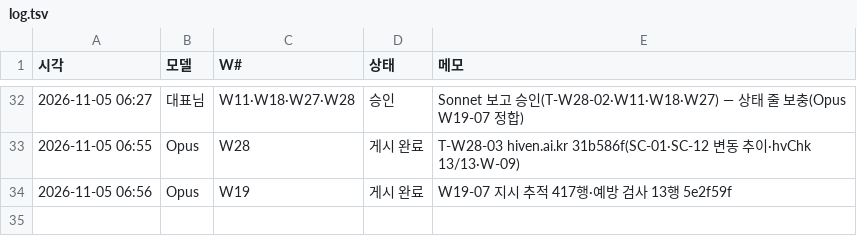
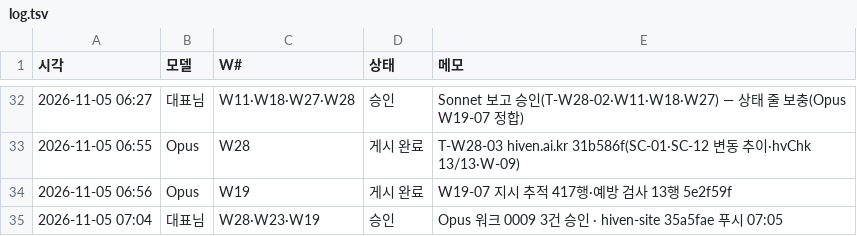
Before and after one commit to Kimsoowhan/hiven-ai-site, a TSV file: cowork/log.tsv, drawn as a sheet; only a part is shown, gaps mark what is left out.

```diff
--- a/cowork/log.tsv
+++ b/cowork/log.tsv
@@ -34 +34,2 @@
 2026-11-05 06:56	Opus	W19	게시 완료	W19-07 지시 추적 417행·예방 검사 13행 5e2f59f
+2026-11-05 07:04	대표님	W28·W23·W19	승인	Opus 워크 0009 3건 승인 · hiven-site 35a5fae 푸시 07:05
```
Also changed, not shown: cowork/ctl/trace_v.tsv, 4 other files.
